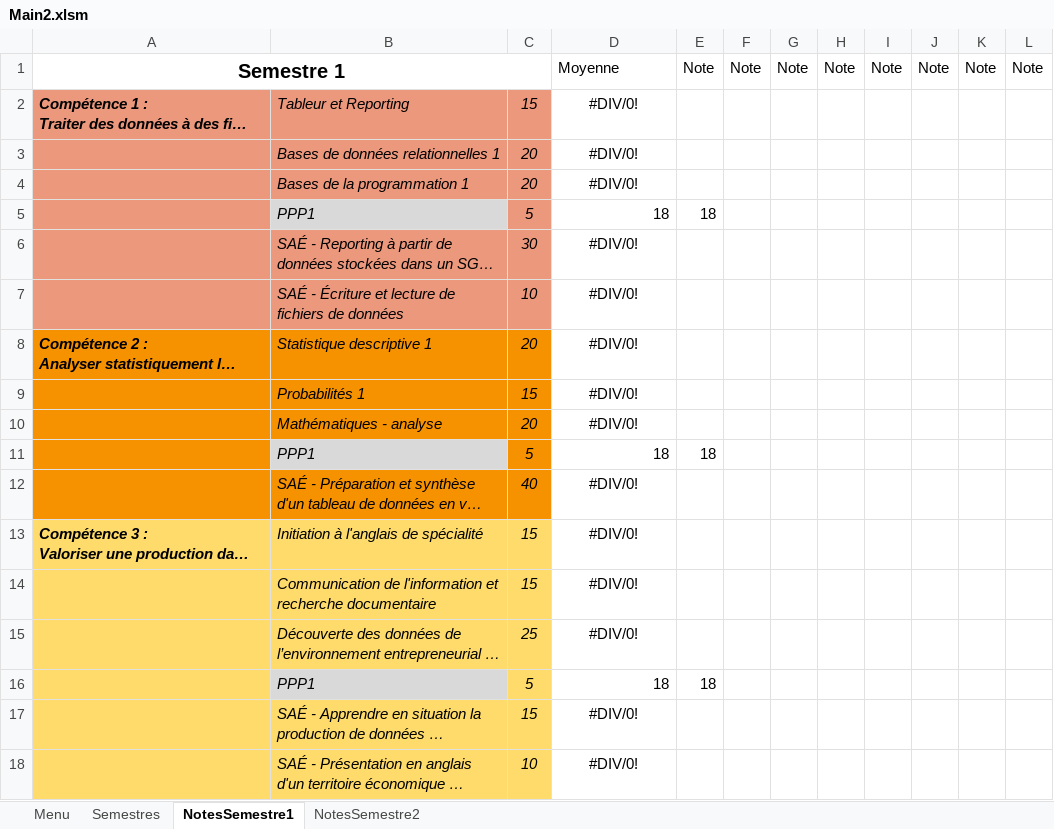
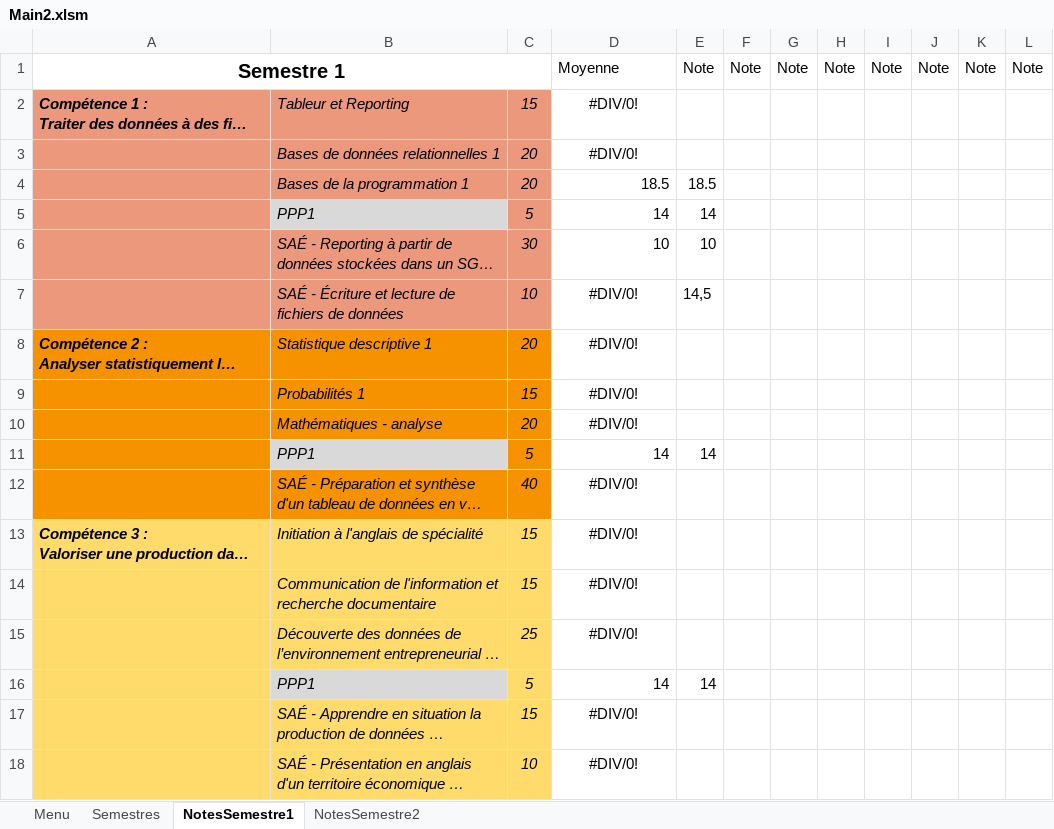
Before and after one commit to Nat2ume/Projet-Universitaire-Creation-Reporting, an Excel workbook: Main2.xlsm, sheet NotesSemestre1, drawn as a sheet; only a part is shown; long unchanged cells end in …; values as stored, in another font and other column widths than the file's, no borders; the diff names each change by its address in the sheet, - before the commit and + after, or states it on an @@ line.

```diff
--- a/Main2.xlsm (sheet NotesSemestre1)
+++ b/Main2.xlsm (sheet NotesSemestre1)
-D4: #DIV/0!
+D4: 18.5
-D4 alignment: center
+D4 alignment: right
-E4: (empty)
+E4: 18.5
-D5: 18
+D5: 14
-E5: 18
+E5: 14
-D6: #DIV/0!
+D6: 10
-D6 alignment: center
+D6 alignment: right
-E6: (empty)
+E6: 10
-E7: (empty)
+E7: 14,5
-D11: 18
+D11: 14
-E11: 18
+E11: 14
-D16: 18
+D16: 14
-E16: 18
+E16: 14
```
Also changed, not shown: sheet NotesSemestre2, charts or pictures.
